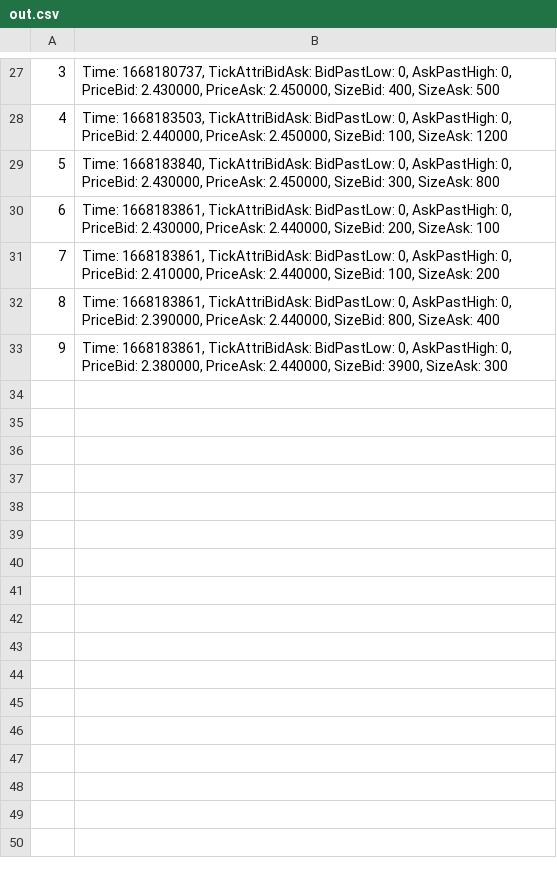
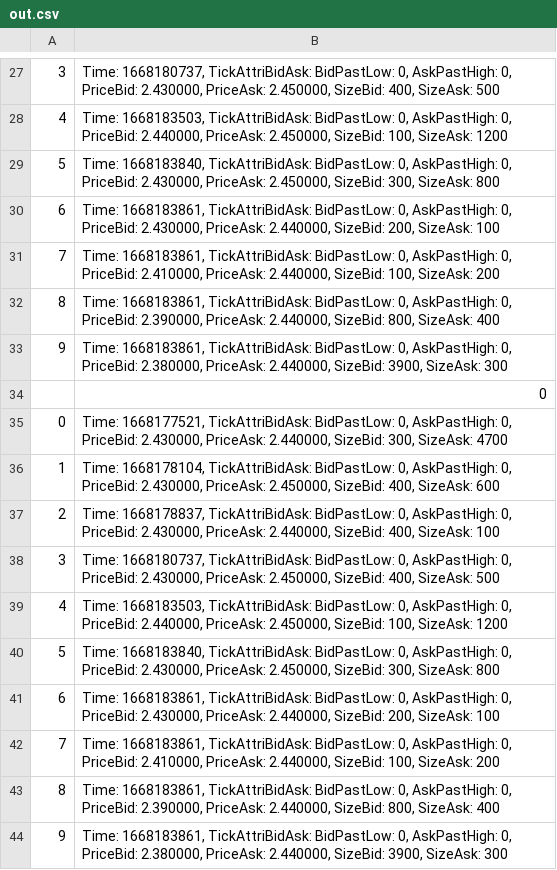
Before and after one commit to jaredalbert/FINRA_Execution_Quality_Project, a CSV file: out.csv, drawn as a sheet; only a part is shown, gaps mark what is left out; the diff names each change by its address in the sheet, - before the commit and + after, or states it on an @@ line.

Commit message:
adding ticks

```diff
--- a/out.csv
+++ b/out.csv
+row 34:  | 0
+row 35: 0 | Time: 1668177521, TickAttriBidAsk: BidPastLow: 0, AskPastHigh: 0, PriceBid: 2.430000, PriceAsk: 2.440000, SizeBid: 300, SizeAsk: 4700
+row 36: 1 | Time: 1668178104, TickAttriBidAsk: BidPastLow: 0, AskPastHigh: 0, PriceBid: 2.430000, PriceAsk: 2.450000, SizeBid: 400, SizeAsk: 600
+row 37: 2 | Time: 1668178837, TickAttriBidAsk: BidPastLow: 0, AskPastHigh: 0, PriceBid: 2.430000, PriceAsk: 2.440000, SizeBid: 400, SizeAsk: 100
+row 38: 3 | Time: 1668180737, TickAttriBidAsk: BidPastLow: 0, AskPastHigh: 0, PriceBid: 2.430000, PriceAsk: 2.450000, SizeBid: 400, SizeAsk: 500
+row 39: 4 | Time: 1668183503, TickAttriBidAsk: BidPastLow: 0, AskPastHigh: 0, PriceBid: 2.440000, PriceAsk: 2.450000, SizeBid: 100, SizeAsk: 1200
+row 40: 5 | Time: 1668183840, TickAttriBidAsk: BidPastLow: 0, AskPastHigh: 0, PriceBid: 2.430000, PriceAsk: 2.450000, SizeBid: 300, SizeAsk: 800
+row 41: 6 | Time: 1668183861, TickAttriBidAsk: BidPastLow: 0, AskPastHigh: 0, PriceBid: 2.430000, PriceAsk: 2.440000, SizeBid: 200, SizeAsk: 100
+row 42: 7 | Time: 1668183861, TickAttriBidAsk: BidPastLow: 0, AskPastHigh: 0, PriceBid: 2.410000, PriceAsk: 2.440000, SizeBid: 100, SizeAsk: 200
+row 43: 8 | Time: 1668183861, TickAttriBidAsk: BidPastLow: 0, AskPastHigh: 0, PriceBid: 2.390000, PriceAsk: 2.440000, SizeBid: 800, SizeAsk: 400
+row 44: 9 | Time: 1668183861, TickAttriBidAsk: BidPastLow: 0, AskPastHigh: 0, PriceBid: 2.380000, PriceAsk: 2.440000, SizeBid: 3900, SizeAsk: 300
```
Also changed, not shown: 1 other file.
